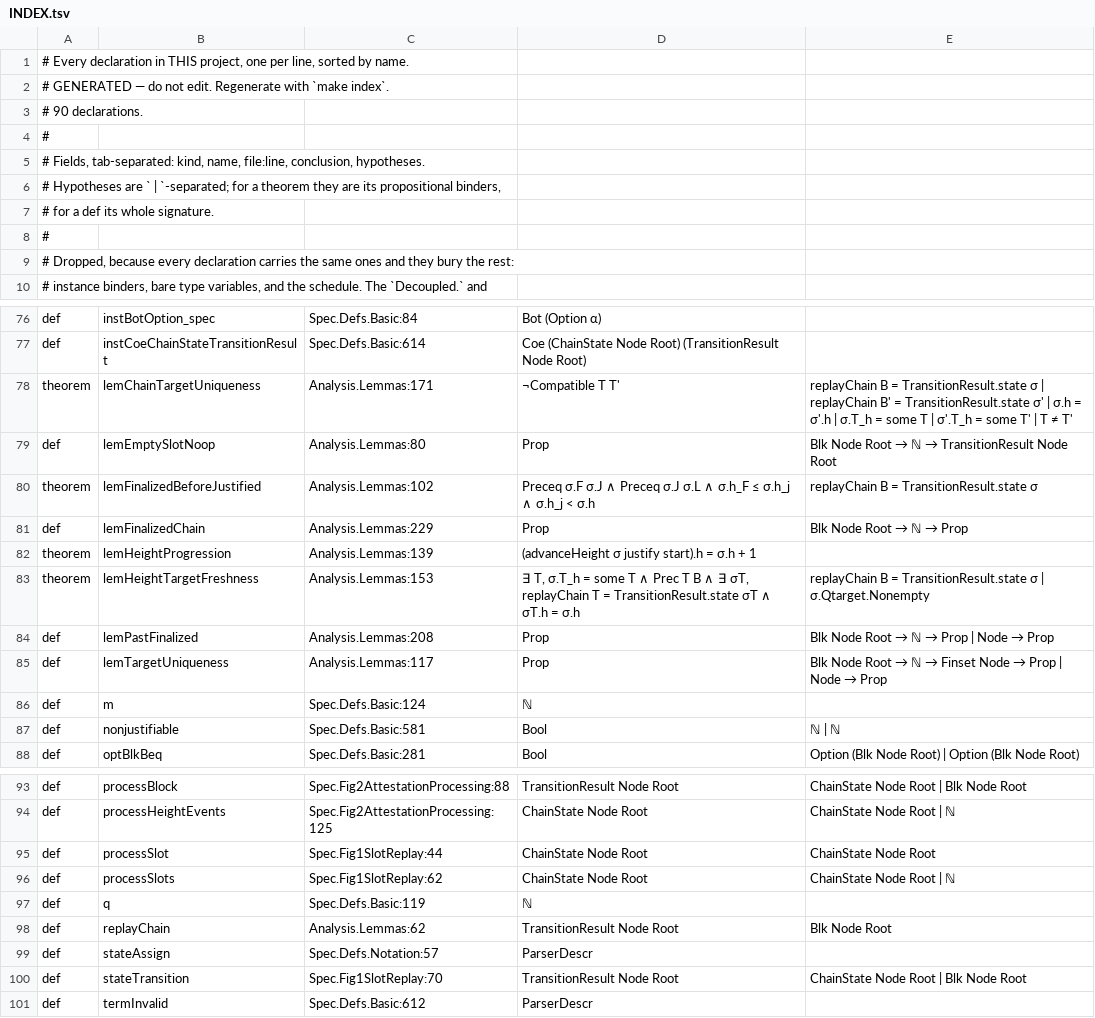
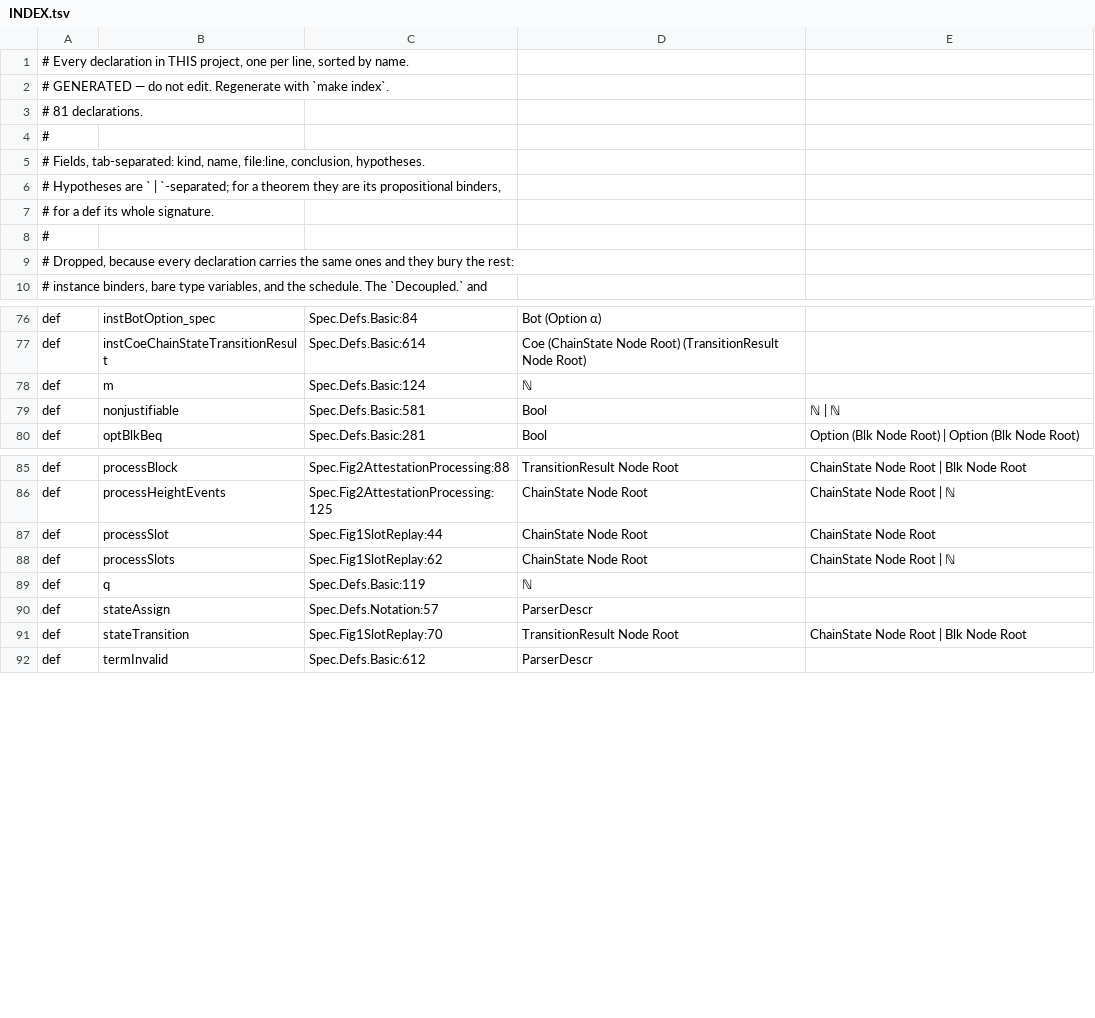
Before and after one commit to saltiniroberto/decoupled-consensus-lean, a TSV file: INDEX.tsv, drawn as a sheet; only a part is shown, gaps mark what is left out.

```diff
--- a/INDEX.tsv
+++ b/INDEX.tsv
@@ -2,3 +2,3 @@
 # GENERATED — do not edit. Regenerate with `make index`.
-# 90 declarations.
+# 81 declarations.
 #
@@ -77,10 +77,2 @@ def	instBotOption_spec	Spec.Defs.Basic:84	Bot (Option α)
 def	instCoeChainStateTransitionResult	Spec.Defs.Basic:614	Coe (ChainState Node Root) (TransitionResult Node Root)	
-theorem	lemChainTargetUniqueness	Analysis.Lemmas:171	¬Compatible T T'	replayChain B = TransitionResult.state σ | replayChain B' = TransitionResult.state σ' | σ.h = σ'.h | σ.T_h = some T | σ'.T_h = some T' | T ≠ T'
-def	lemEmptySlotNoop	Analysis.Lemmas:80	Prop	Blk Node Root → ℕ → TransitionResult Node Root
-theorem	lemFinalizedBeforeJustified	Analysis.Lemmas:102	Preceq σ.F σ.J ∧ Preceq σ.J σ.L ∧ σ.h_F ≤ σ.h_j ∧ σ.h_j < σ.h	replayChain B = TransitionResult.state σ
-def	lemFinalizedChain	Analysis.Lemmas:229	Prop	Blk Node Root → ℕ → Prop
-theorem	lemHeightProgression	Analysis.Lemmas:139	(advanceHeight σ justify start).h = σ.h + 1	
-theorem	lemHeightTargetFreshness	Analysis.Lemmas:153	∃ T, σ.T_h = some T ∧ Prec T B ∧ ∃ σT, replayChain T = TransitionResult.state σT ∧ σT.h = σ.h	replayChain B = TransitionResult.state σ | σ.Qtarget.Nonempty
-def	lemPastFinalized	Analysis.Lemmas:208	Prop	Blk Node Root → ℕ → Prop | Node → Prop
-def	lemTargetUniqueness	Analysis.Lemmas:117	Prop	Blk Node Root → ℕ → Finset Node → Prop | Node → Prop
 def	m	Spec.Defs.Basic:124	ℕ	
@@ -97,3 +89,2 @@ def	processSlots	Spec.Fig1SlotReplay:62	ChainState Node Root	ChainState Node Roo
 def	q	Spec.Defs.Basic:119	ℕ	
-def	replayChain	Analysis.Lemmas:62	TransitionResult Node Root	Blk Node Root
 def	stateAssign	Spec.Defs.Notation:57	ParserDescr	
```
Also changed, not shown: 5 other files.
